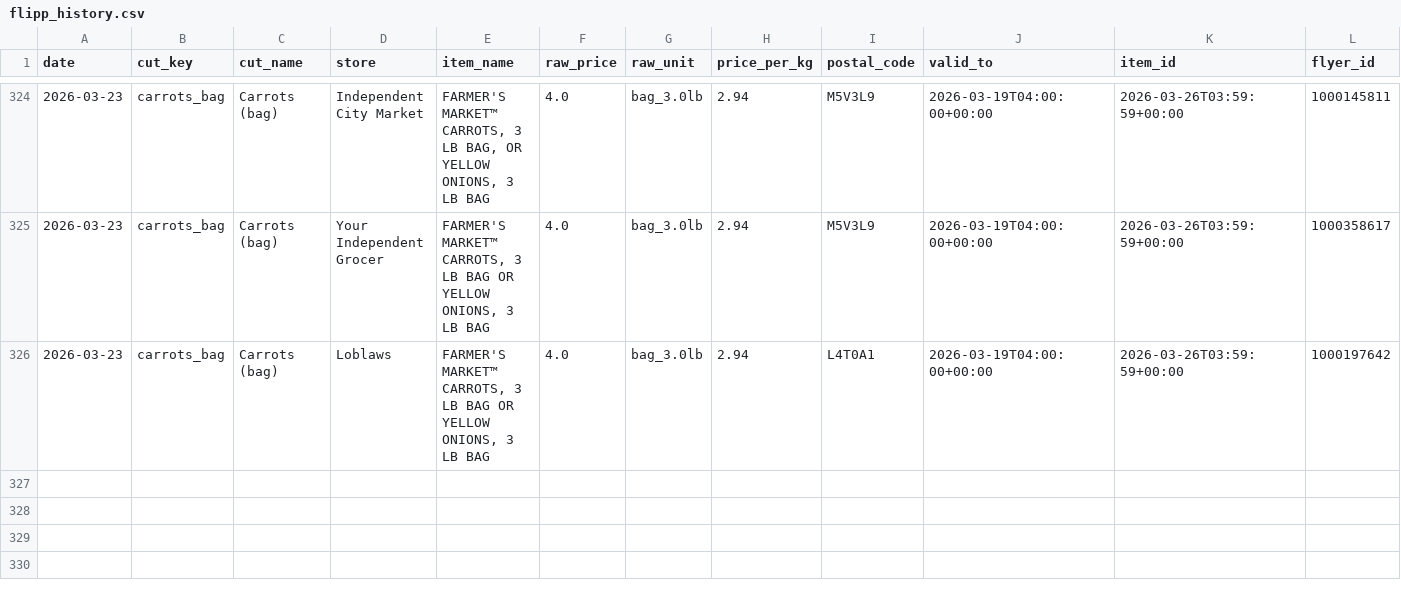
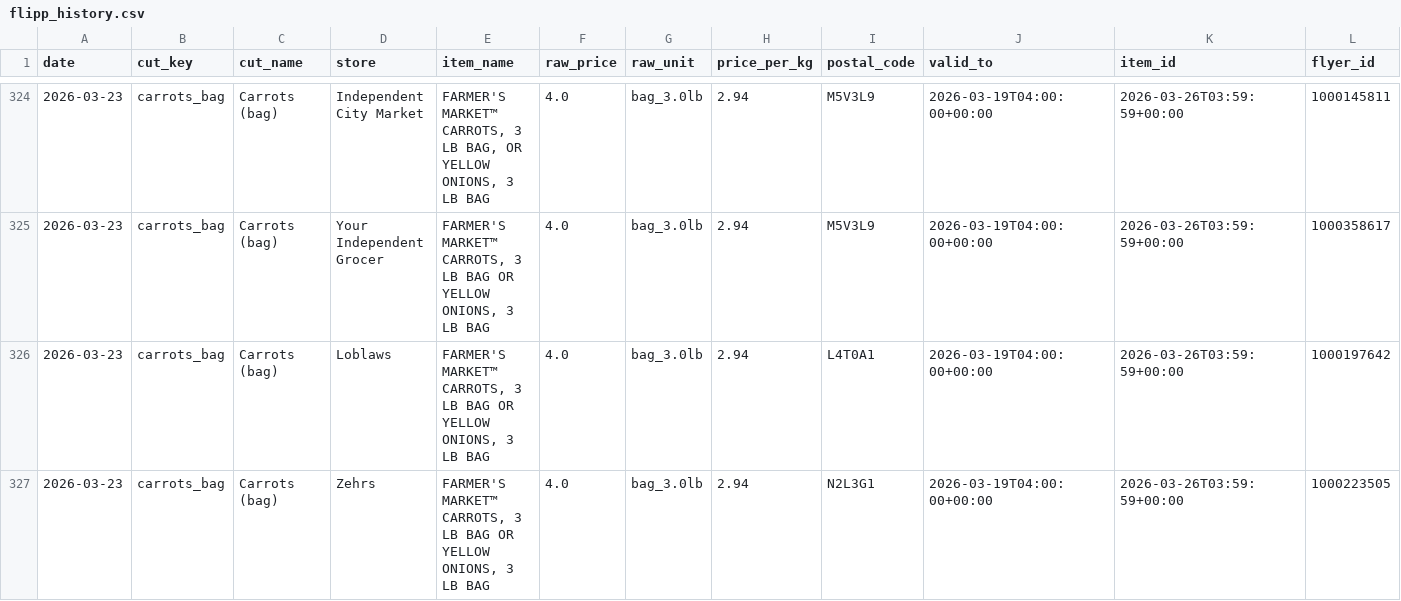
Before and after one commit to itad-55/isthatadeal, a CSV file: data/flipp_history.csv, drawn as a sheet; only a part is shown, gaps mark what is left out; rows hold the shown columns only; the diff names each change by its address in the sheet, - before the commit and + after, or states it on an @@ line.

```diff
--- a/data/flipp_history.csv
+++ b/data/flipp_history.csv
+row 327: 2026-03-23 | carrots_bag | Carrots (bag) | Zehrs | FARMER'S MARKET™ CARROTS, 3 LB BAG OR YELLOW ONIONS, 3 LB BAG | 4.0 | bag_3.0lb | 2.94 | N2L3G1 | 2026-03-19T04:00:00+00:00 | 2026-03-26T03:59:59+00:00 | 1000223505
```
Also changed, not shown: 3 other files.
